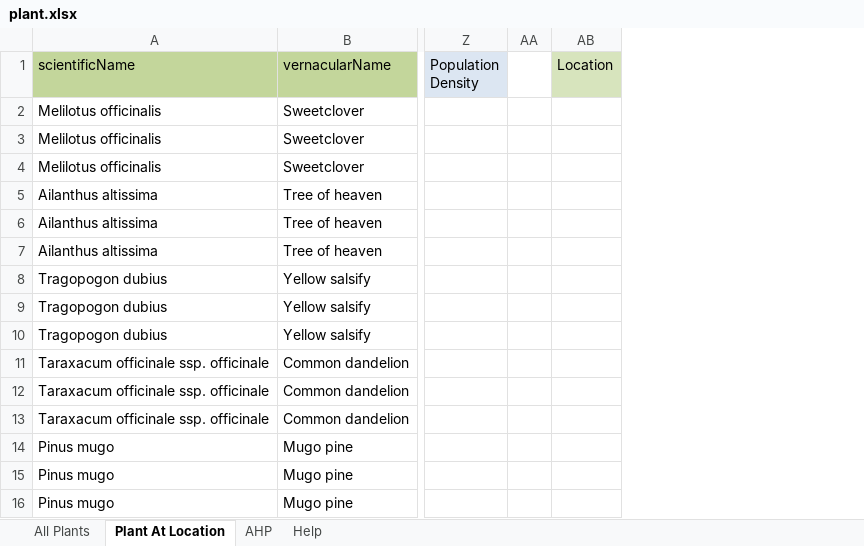
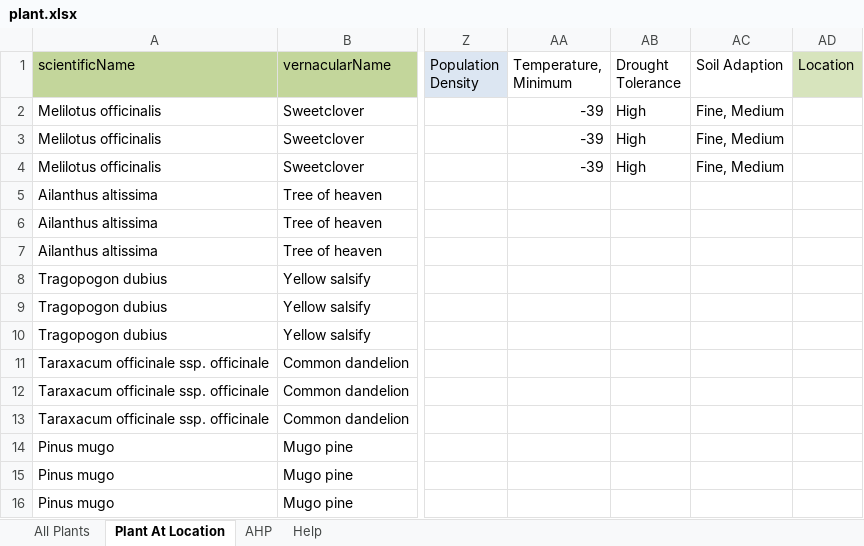
Before and after one commit to SiqiPan2008/2023HiMCM, an Excel workbook: src/Input/plant.xlsx, sheet Plant At Location, drawn as a sheet; only a part is shown, gaps mark what is left out; values as stored, in another font and other column widths than the file's, no borders; removed rows and columns are numbered as before the commit, all else as after; the diff names each change by its address in the sheet, - before the commit and + after, or states it on an @@ line.

```diff
--- a/src/Input/plant.xlsx (sheet Plant At Location)
+++ b/src/Input/plant.xlsx (sheet Plant At Location)
-column AA, empty
+column AA (Temperature, Minimum), rows 2-4: all -39
+column AB (Drought Tolerance), rows 2-4: all High
+column AC (Soil Adaption), rows 2-4: all Fine, Medium
```
Also changed, not shown: sheet Help, charts or pictures, 1 other file.
